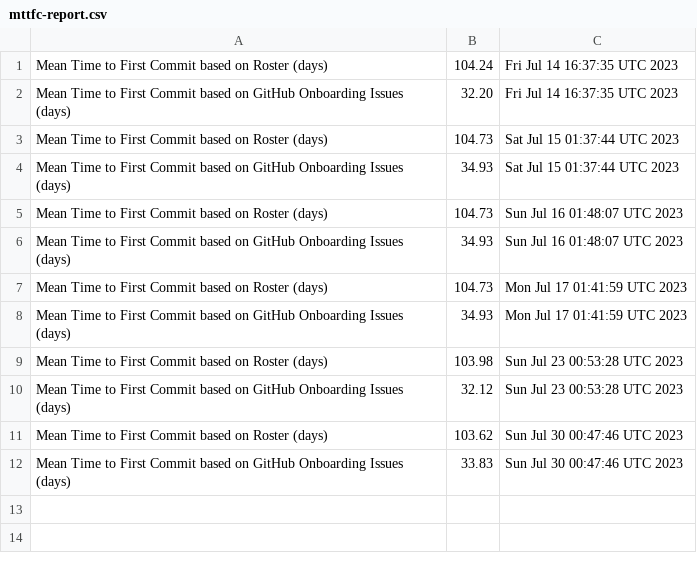
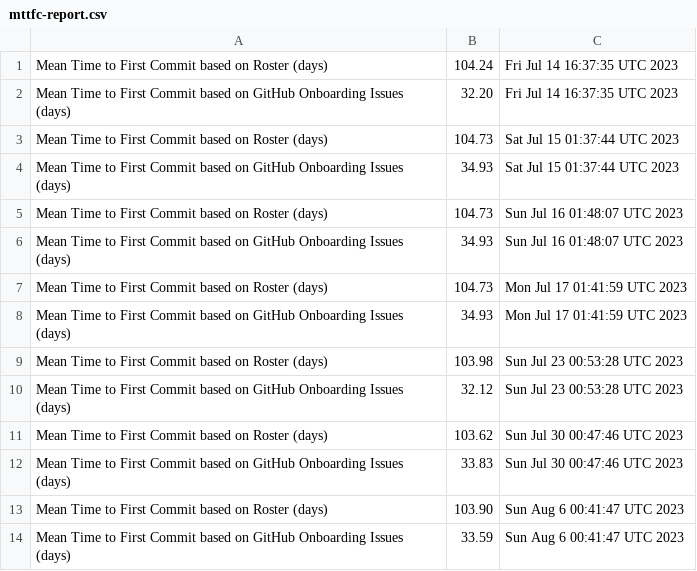
Before and after one commit to raudabaugh/va-gov-metrics, a CSV file: mttfc-report.csv, drawn as a sheet.

Commit message:
Update MTTFC Report

```diff
--- a/mttfc-report.csv
+++ b/mttfc-report.csv
@@ -12 +12,3 @@ Mean Time to First Commit based on Roster (days),103.62,Sun Jul 30 00:47:46 UTC
 Mean Time to First Commit based on GitHub Onboarding Issues (days),33.83,Sun Jul 30 00:47:46 UTC 2023
+Mean Time to First Commit based on Roster (days),103.90,Sun Aug  6 00:41:47 UTC 2023
+Mean Time to First Commit based on GitHub Onboarding Issues (days),33.59,Sun Aug  6 00:41:47 UTC 2023
```
